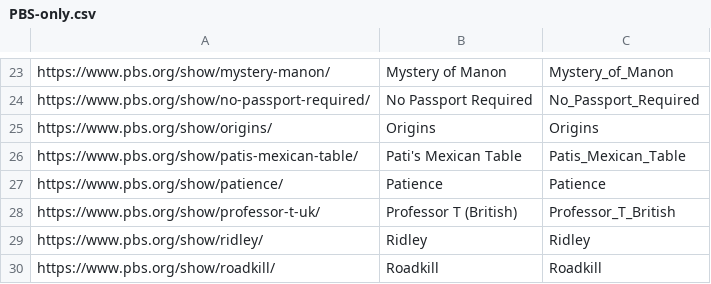
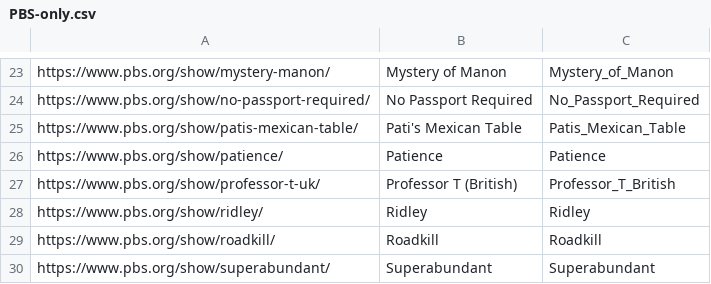
Before and after one commit to Monty/WhatsStreamingToday, a CSV file: PBS-only.csv, drawn as a sheet; only a part is shown, gaps mark what is left out; the shorter side is filled out with more unchanged rows.

Commit message:
Remove Origins from PBS-only.csv

```diff
--- a/PBS-only.csv
+++ b/PBS-only.csv
@@ -24,3 +24,2 @@ https://www.pbs.org/show/mystery-manon/	Mystery of Manon	Mystery_of_Manon
 https://www.pbs.org/show/no-passport-required/	No Passport Required	No_Passport_Required
-https://www.pbs.org/show/origins/	Origins	Origins
 https://www.pbs.org/show/patis-mexican-table/	Pati's Mexican Table	Patis_Mexican_Table
```
